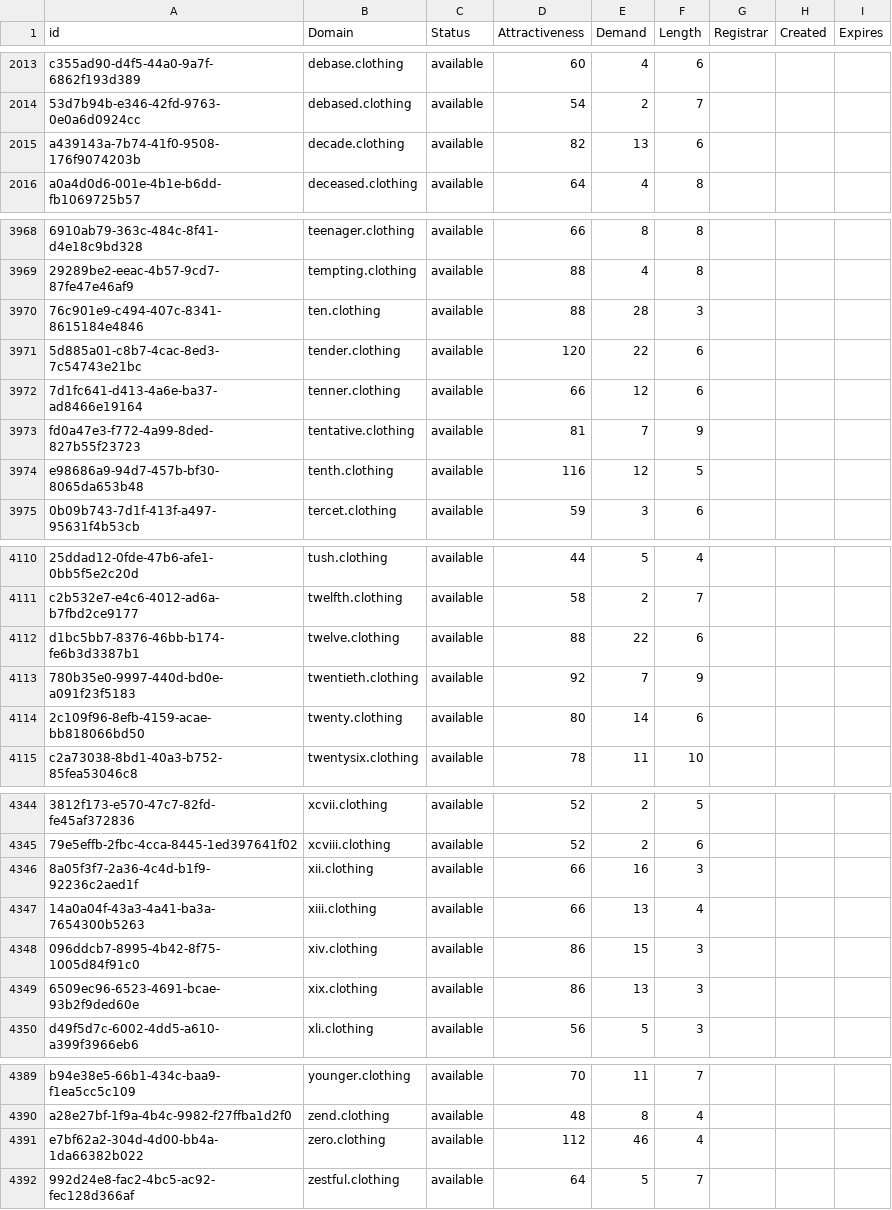
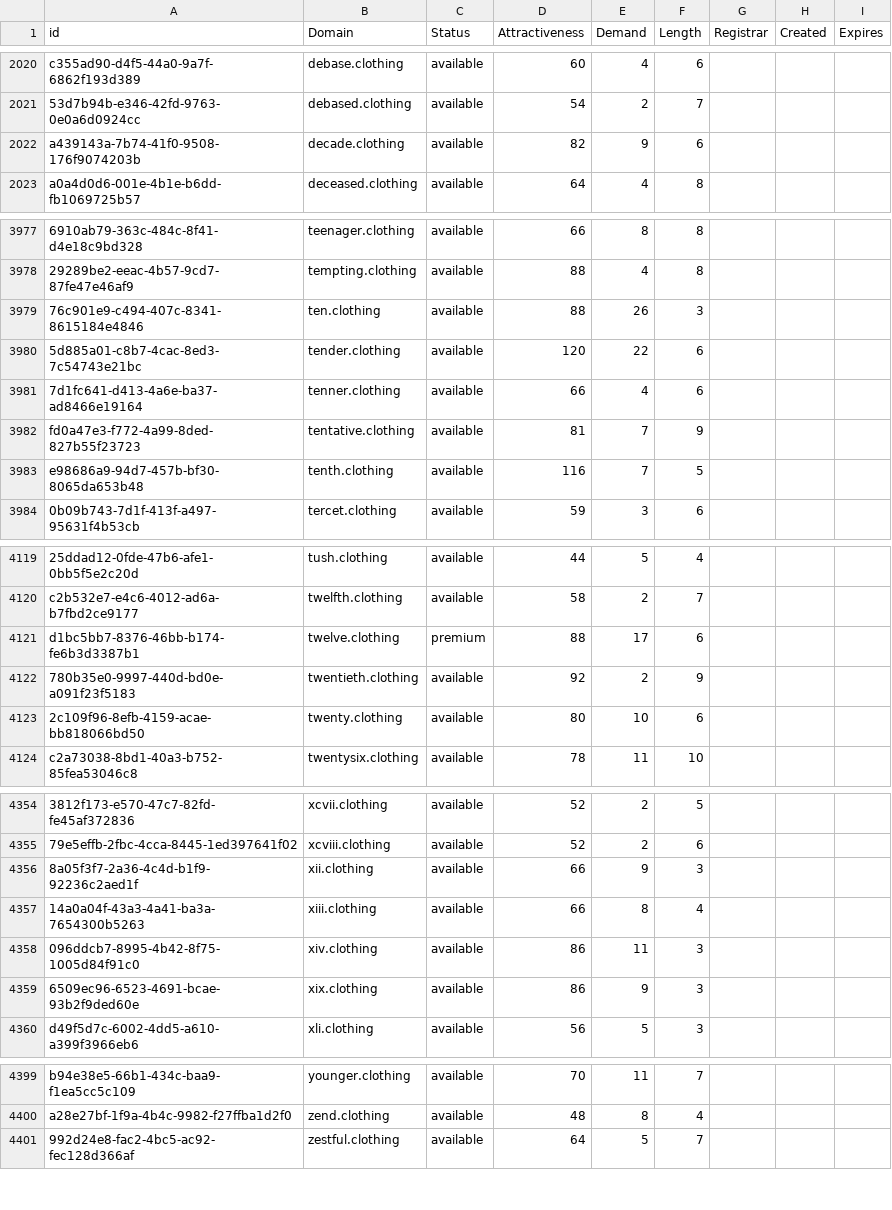
Before and after one commit to UniqueDomains/clothing-oneword-domains, a CSV file: clothing.csv, drawn as a sheet; only a part is shown, gaps mark what is left out; removed rows and columns are numbered as before the commit, all else as after; the diff covers the shown part only; the diff names each change by its address in the sheet, - before the commit and + after, or states it on an @@ line.

```diff
--- a/clothing.csv
+++ b/clothing.csv
-E2022 (Demand): 13
+E2022 (Demand): 9
-E3979 (Demand): 28
+E3979 (Demand): 26
-E3981 (Demand): 12
+E3981 (Demand): 4
-E3983 (Demand): 12
+E3983 (Demand): 7
-C4121 (Status): available
+C4121 (Status): premium
-E4121 (Demand): 22
+E4121 (Demand): 17
-E4122 (Demand): 7
+E4122 (Demand): 2
-E4123 (Demand): 14
+E4123 (Demand): 10
-E4356 (Demand): 16
+E4356 (Demand): 9
-E4357 (Demand): 13
+E4357 (Demand): 8
-E4358 (Demand): 15
+E4358 (Demand): 11
-E4359 (Demand): 13
+E4359 (Demand): 9
-row 4391: e7bf62a2-304d-4d00-bb4a-1da66382b022 | zero.clothing | available | 112 | 46 | 4
```
Also changed, not shown: 11 added rows, 1 removed row and 23 edited cells elsewhere in this file, 2 other files.
